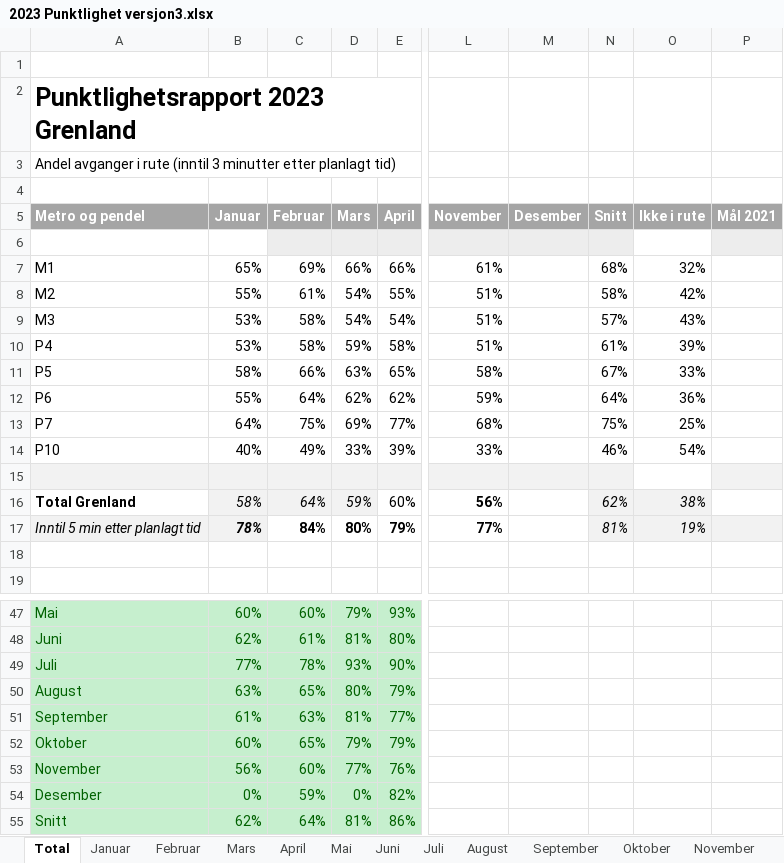
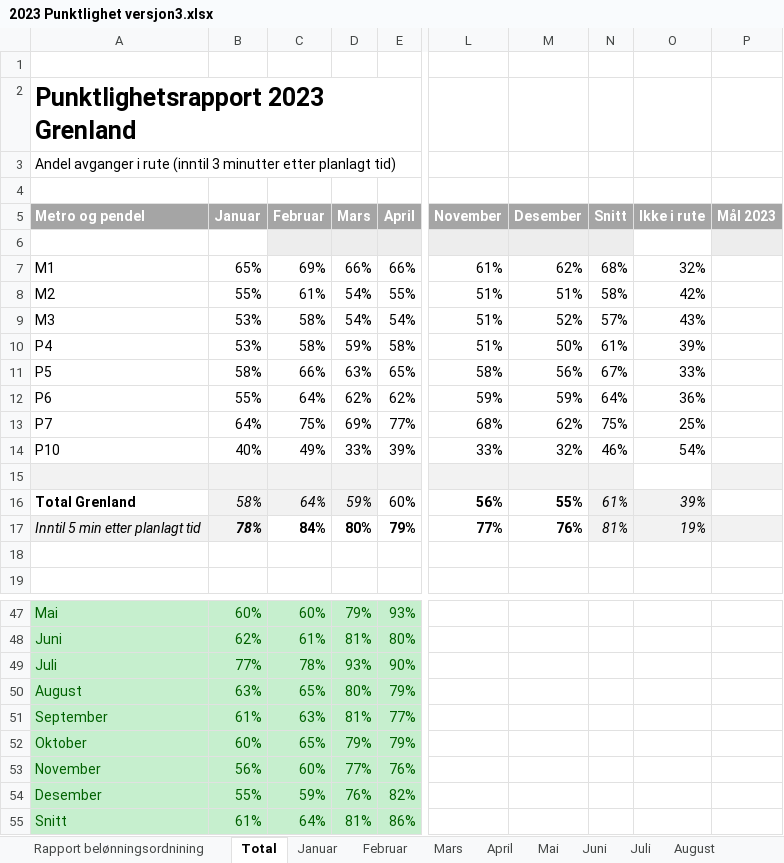
Before and after one commit to klmrules/bypakke_grenland, an Excel workbook: nedlastede data/buss/2023 Punktlighet versjon3.xlsx, sheet Total, drawn as a sheet; only a part is shown, gaps mark what is left out; values as stored, in another font and other column widths than the file's, no borders; charts and pictures and table styles not drawn; the diff names each change by its address in the sheet, - before the commit and + after, or states it on an @@ line.

```diff
--- a/nedlastede data/buss/2023 Punktlighet versjon3.xlsx (sheet Total)
+++ b/nedlastede data/buss/2023 Punktlighet versjon3.xlsx (sheet Total)
+sheet tab: Rapport belønningsordnining
-P5: Mål 2021
+P5: Mål 2023
-M7 (Desember): (empty)
+M7 (Desember): 62%
-M8 (Desember): (empty)
+M8 (Desember): 51%
-M9 (Desember): (empty)
+M9 (Desember): 52%
-M10 (Desember): (empty)
+M10 (Desember): 50%
-M11 (Desember): (empty)
+M11 (Desember): 56%
-M12 (Desember): (empty)
+M12 (Desember): 59%
-M13 (Desember): (empty)
+M13 (Desember): 62%
-M14 (Desember): (empty)
+M14 (Desember): 32%
-M16 (Desember): (empty)
+M16 (Desember): 55%
-N16 (Snitt): 62%
+N16 (Snitt): 61%
-O16 (Ikke i rute): 38%
+O16 (Ikke i rute): 39%
-M17 (Desember): (empty)
+M17 (Desember): 76%
-B54 (Januar): 0%
+B54 (Januar): 55%
-D54 (Mars): 0%
+D54 (Mars): 76%
-B55 (Januar): 62%
+B55 (Januar): 61%
```
Also changed, not shown: sheet Desember, charts or pictures, 2 other files.
